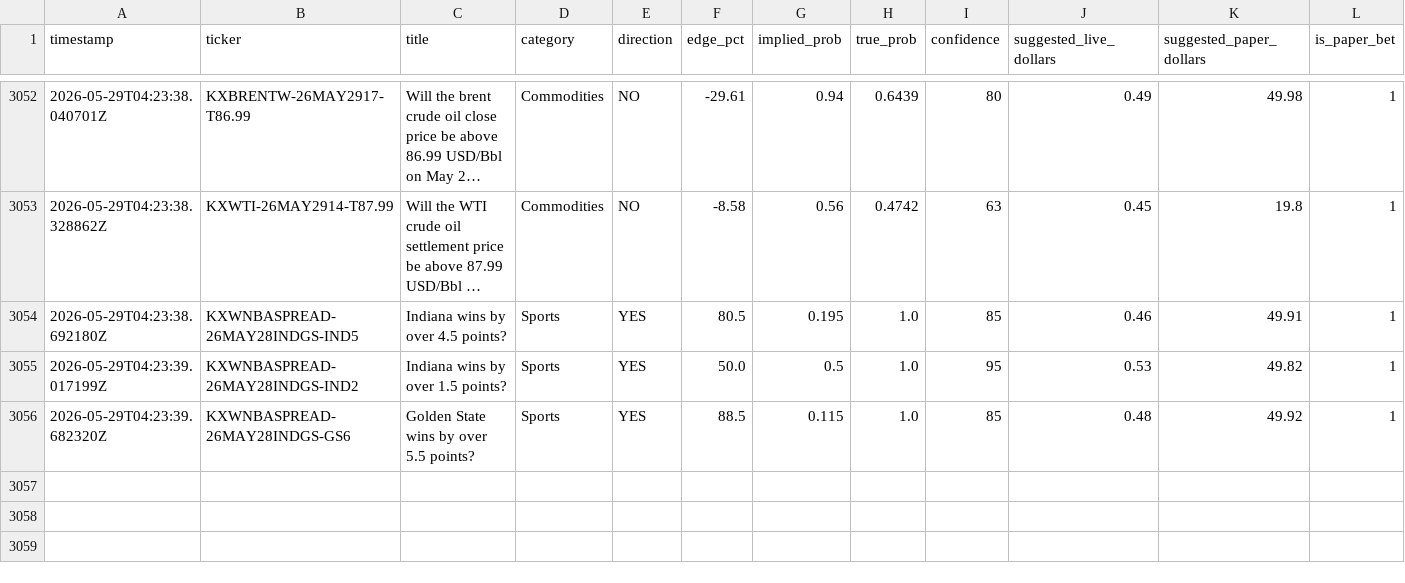
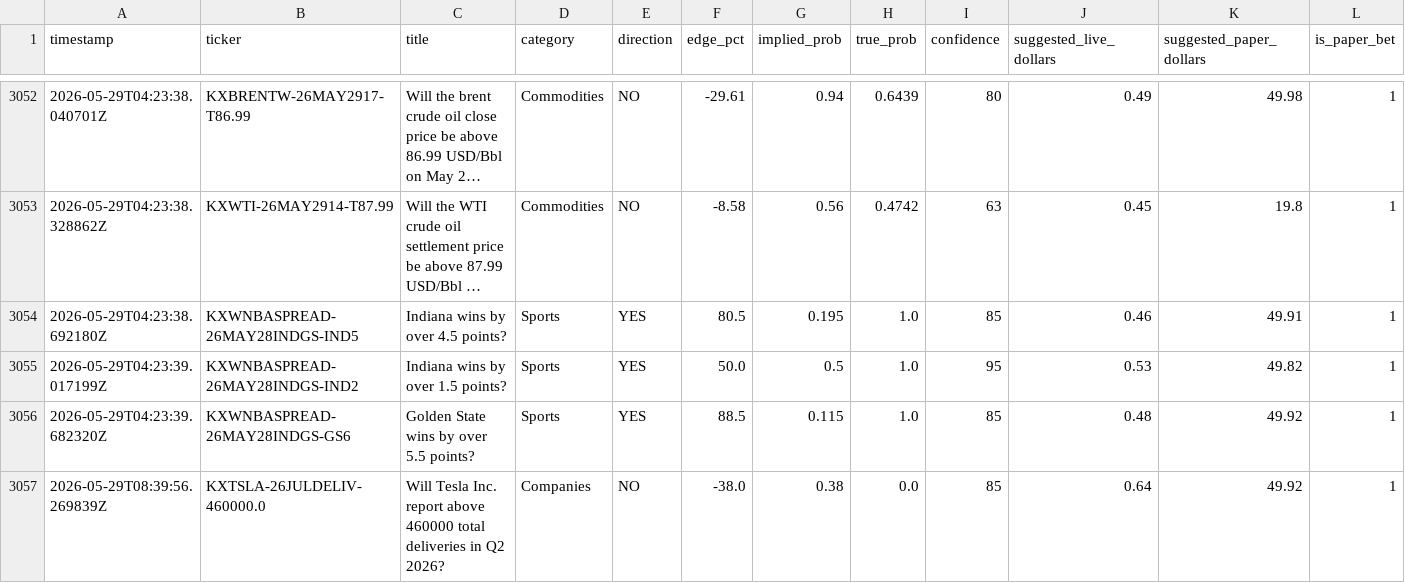
Before and after one commit to mehpackers13/kalshi-bot, a CSV file: outcomes.csv, drawn as a sheet; only a part is shown, gaps mark what is left out; long unchanged cells end in …; rows hold the shown columns only; the diff names each change by its address in the sheet, - before the commit and + after, or states it on an @@ line.

```diff
--- a/outcomes.csv
+++ b/outcomes.csv
+row 3057: 2026-05-29T08:39:56.269839Z | KXTSLA-26JULDELIV-460000.0 | Will Tesla Inc. report above 460000 total deliveries in Q2 2026? | Companies | NO | -38.0 | 0.38 | 0.0 | 85 | 0.64 | 49.92 | 1
```
Also changed, not shown: 4 other files.
